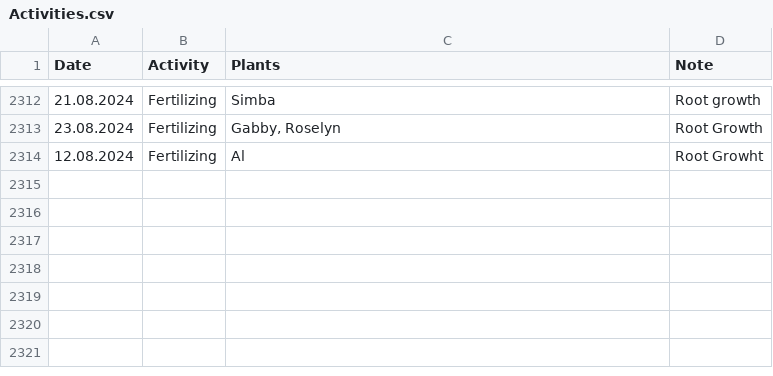
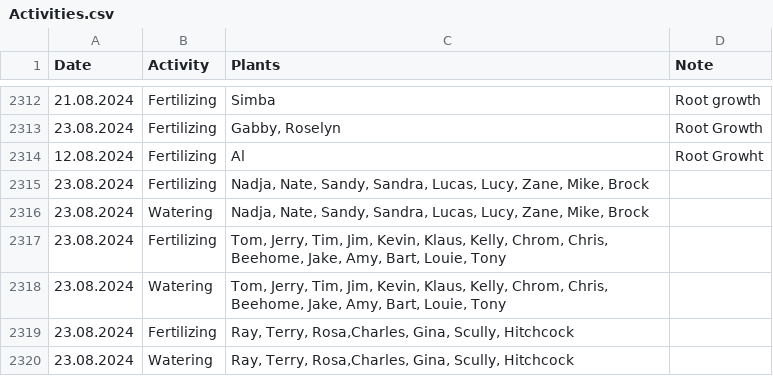
Before and after one commit to MarcoTz/Plants, a CSV file: Logs/Activities.csv, drawn as a sheet; only a part is shown, gaps mark what is left out; the diff names each change by its address in the sheet, - before the commit and + after, or states it on an @@ line.

Commit message:
"autocommit23082024"

```diff
--- a/Logs/Activities.csv
+++ b/Logs/Activities.csv
+row 2315: 23.08.2024 | Fertilizing | Nadja, Nate, Sandy, Sandra, Lucas, Lucy, Zane, Mike, Brock
+row 2316: 23.08.2024 | Watering | Nadja, Nate, Sandy, Sandra, Lucas, Lucy, Zane, Mike, Brock
+row 2317: 23.08.2024 | Fertilizing | Tom, Jerry, Tim, Jim, Kevin, Klaus, Kelly, Chrom, Chris, Beehome, Jake, Amy, Bart, Louie, Tony
+row 2318: 23.08.2024 | Watering | Tom, Jerry, Tim, Jim, Kevin, Klaus, Kelly, Chrom, Chris, Beehome, Jake, Amy, Bart, Louie, Tony
+row 2319: 23.08.2024 | Fertilizing | Ray, Terry, Rosa,Charles, Gina, Scully, Hitchcock
+row 2320: 23.08.2024 | Watering | Ray, Terry, Rosa,Charles, Gina, Scully, Hitchcock
```
